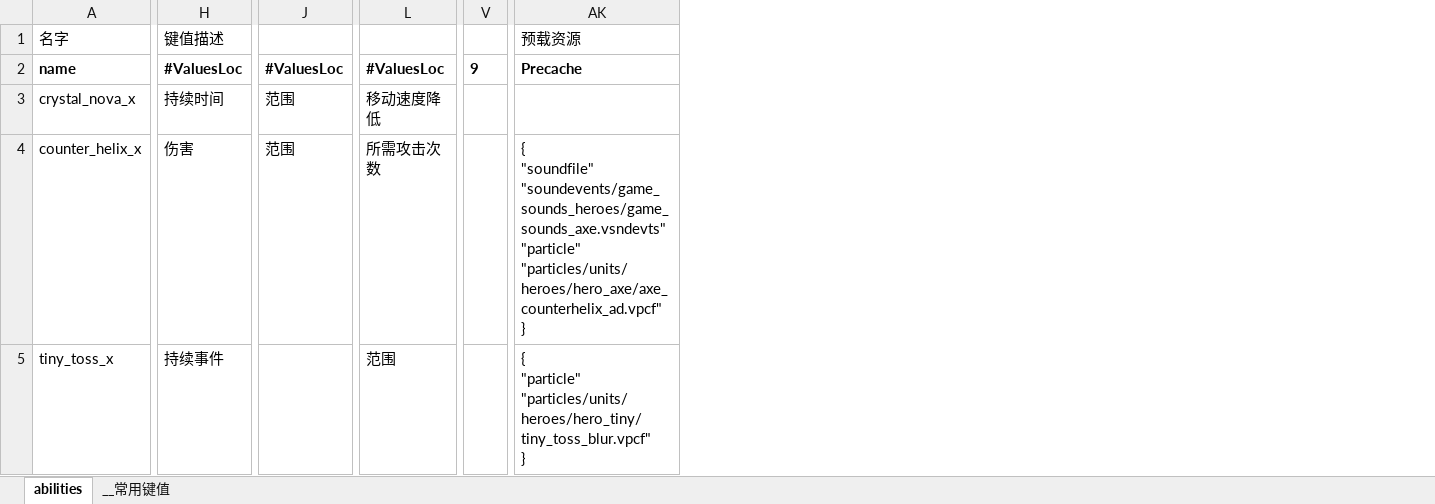
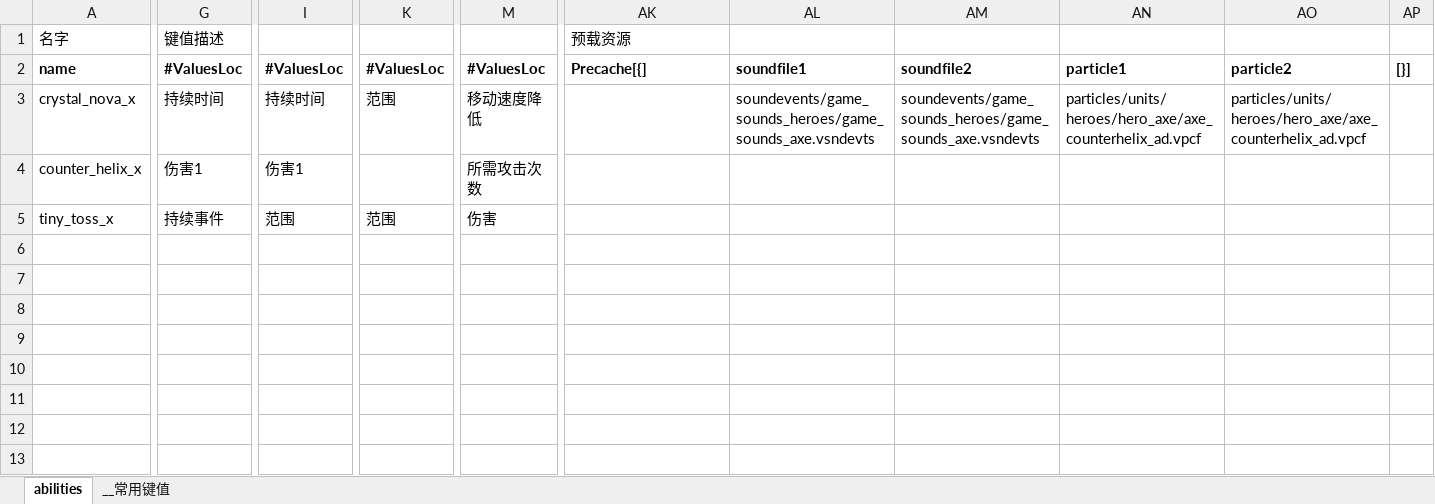
Before and after one commit to xuzolin/new_0523, an Excel workbook: excels/技能表.xlsx, sheet abilities, drawn as a sheet; only a part is shown, gaps mark what is left out; values as stored, in another font and other column widths than the file's, no borders; removed rows and columns are numbered as before the commit, all else as after; ↵ is a line break in a cell; the diff covers the shown part only; the diff names each change by its address in the sheet, - before the commit and + after, or states it on an @@ line.

```diff
--- a/excels/技能表.xlsx (sheet abilities)
+++ b/excels/技能表.xlsx (sheet abilities)
+column G (键值描述), rows 2-5: #ValuesLoc | 持续时间 | 伤害1 | 持续事件
-column V, row 2: 9
+column AL, rows 2-3: soundfile1 | soundevents/game_sounds_heroes/game_sounds_axe.vsndevts
+column AM, rows 2-3: soundfile2 | soundevents/game_sounds_heroes/game_sounds_axe.vsndevts
+column AN, rows 2-3: particle1 | particles/units/heroes/hero_axe/axe_counterhelix_ad.vpcf
+column AO, rows 2-3: particle2 | particles/units/heroes/hero_axe/axe_counterhelix_ad.vpcf
+column AP, row 2: [}]
-I1: 键值描述
+I1: (empty)
-AK2 (预载资源): Precache
+AK2 (预载资源): Precache[{]
-I4: 伤害
+I4: 伤害1
-K4: 范围
+K4: (empty)
-AK4 (预载资源): { ↵ "soundfile" "soundevents/game_sounds_heroes/game_sounds_axe.vsndevts" ↵ "particle" "particles/units/heroes/hero_axe/axe_counterhelix_ad.vpcf" ↵ }
+AK4 (预载资源): (empty)
-I5: 持续事件
+I5: 范围
-K5: (empty)
+K5: 范围
-M5: 范围
+M5: 伤害
-AK5 (预载资源): { ↵ "particle" "particles/units/heroes/hero_tiny/tiny_toss_blur.vpcf" ↵ }
+AK5 (预载资源): (empty)
```
Also changed, not shown: 1 edited cell elsewhere in this sheet, 7 other files.
